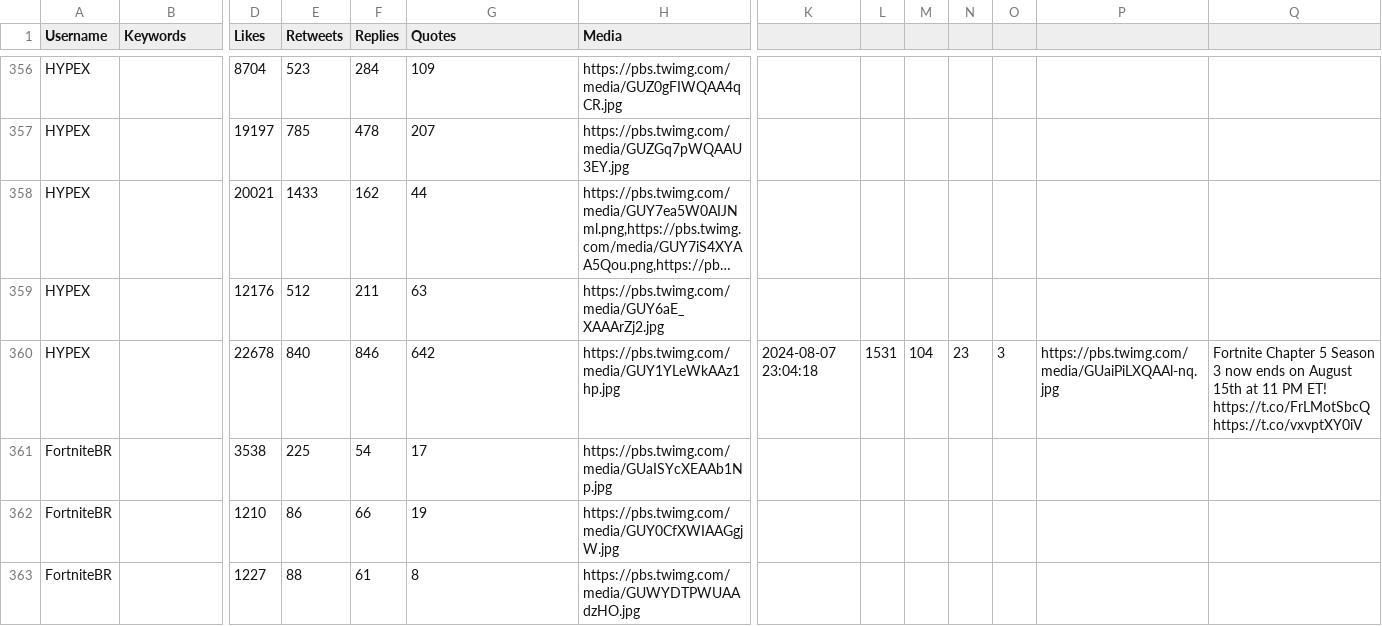
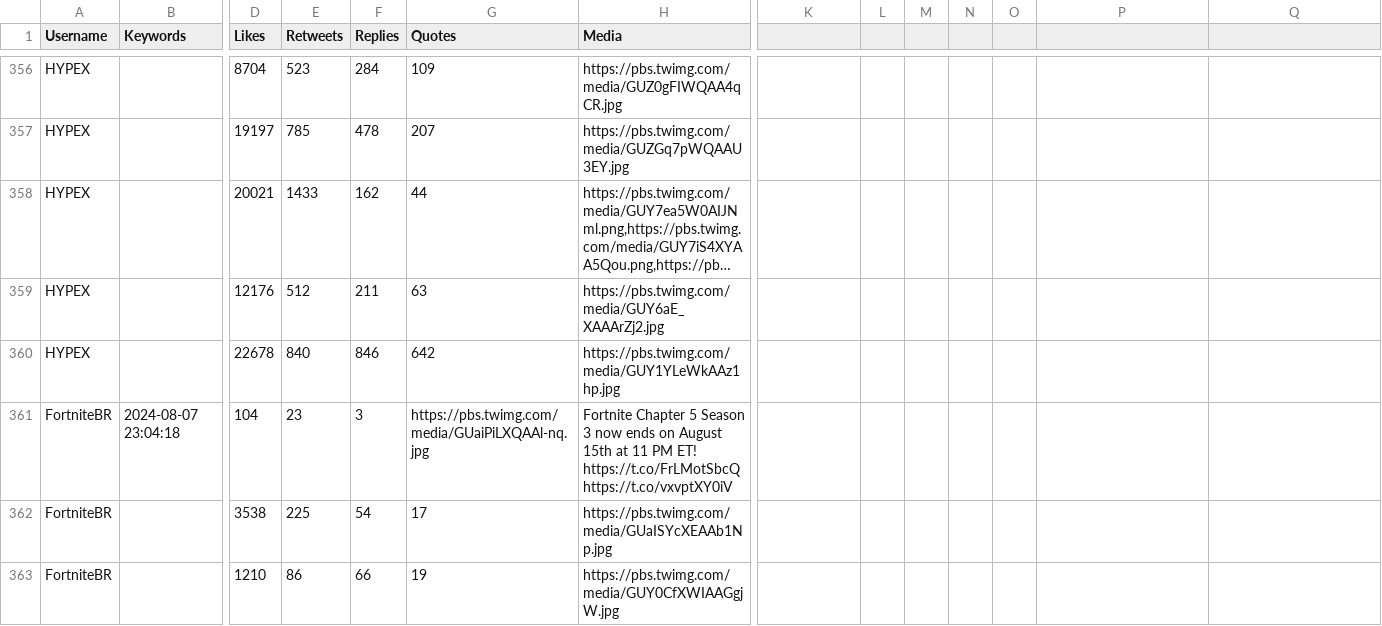
Before and after one commit to Elite-Esports/Esports-News, a CSV file: posts.csv, drawn as a sheet; only a part is shown, gaps mark what is left out; the shorter side is filled out with more unchanged rows; long unchanged cells end in …; rows hold the shown columns only; the diff names each change by its address in the sheet, - before the commit and + after, or states it on an @@ line.

Commit message:
Update posts.csv

```diff
--- a/posts.csv
+++ b/posts.csv
-K360: 2024-08-07 23:04:18
+K360: (empty)
-L360: 1531
+L360: (empty)
-M360: 104
+M360: (empty)
-N360: 23
+N360: (empty)
-O360: 3
+O360: (empty)
-P360: https://pbs.twimg.com/media/GUaiPiLXQAAl-nq.jpg
+P360: (empty)
-Q360: Fortnite Chapter 5 Season 3 now ends on August 15th at 11 PM ET! https://t.co/FrLMotSbcQ https://t.co/vxvptXY0iV
+Q360: (empty)
+row 361: FortniteBR | 2024-08-07 23:04:18 | 104 | 23 | 3 | https://pbs.twimg.com/media/GUaiPiLXQAAl-nq.jpg | Fortnite Chapter 5 Season 3 now ends on August 15th at 11 PM ET! https://t.co/FrLMotSbcQ https://t.co/vxvptXY0iV
```
